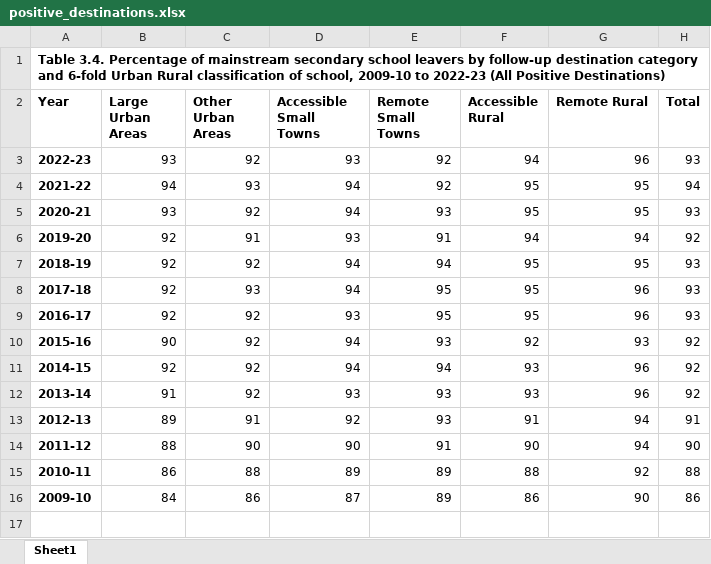
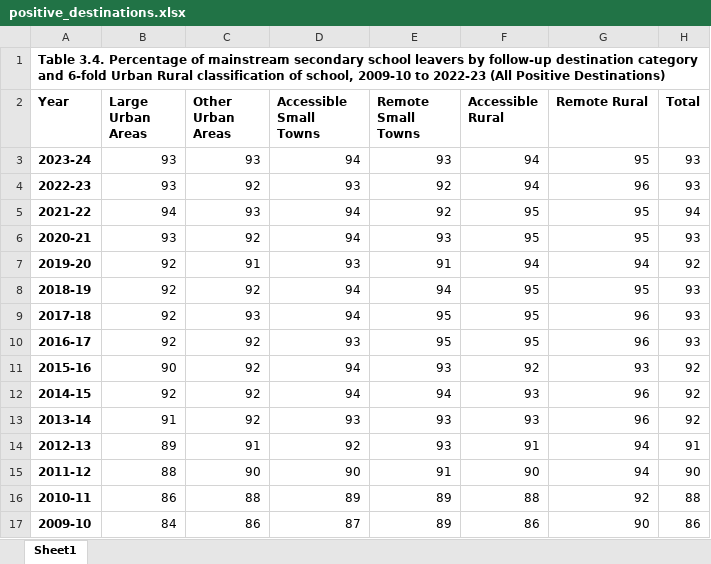
Before and after one commit to ScotGovAnalysis/resas-rural-dashboard, an Excel workbook: population/positive_destinations.xlsx, sheet Sheet1, drawn as a sheet; values as stored, in another font and other column widths than the file's, no borders; conditional formats and table styles not drawn; the diff names each change by its address in the sheet, - before the commit and + after, or states it on an @@ line.

```diff
--- a/population/positive_destinations.xlsx (sheet Sheet1)
+++ b/population/positive_destinations.xlsx (sheet Sheet1)
+row 3: 2023-24 | 93 | 93 | 94 | 93 | 94 | 95 | 93
```
Also changed, not shown: agriculture/new_crofting.xlsx, economy/sub_economic_stats.xlsx, 35 other files.
